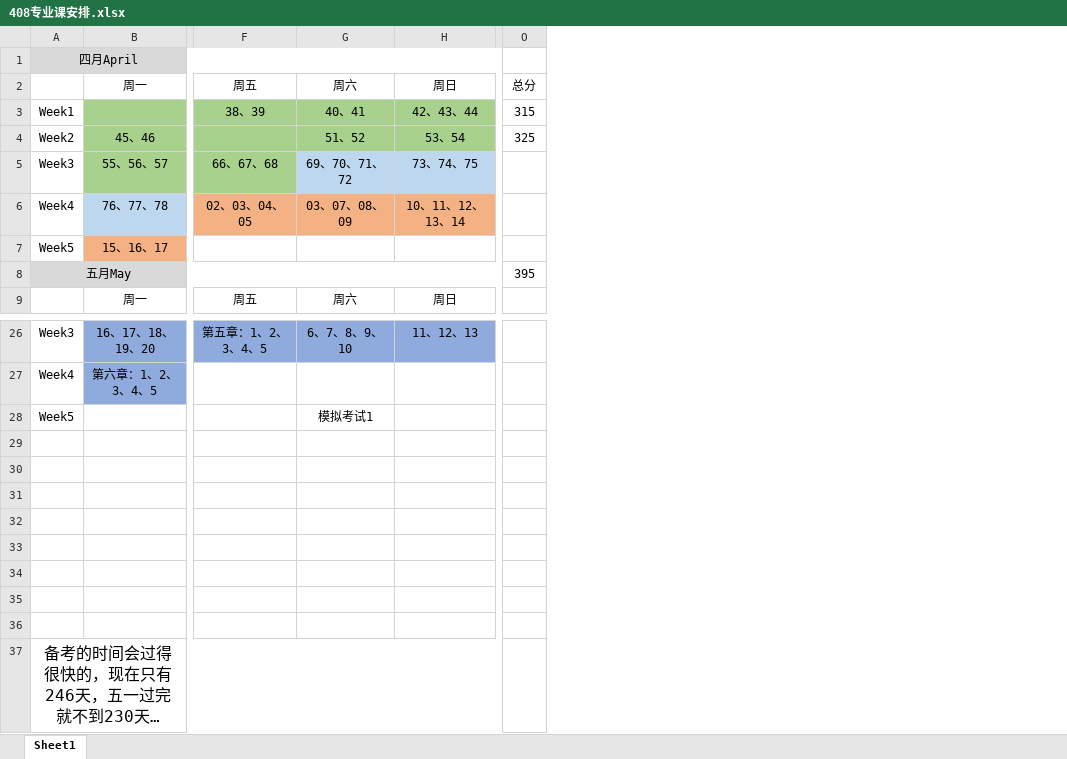
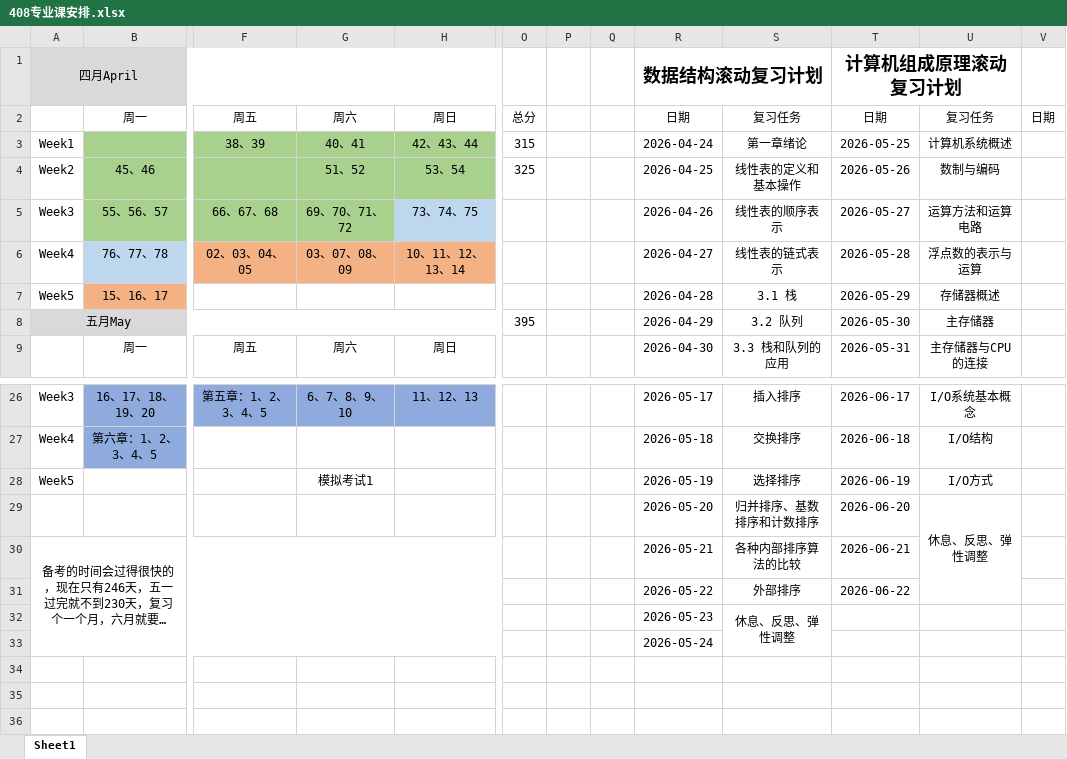
Before and after one commit to Coekyun-Dou/My-Learning-Diary, an Excel workbook: Diary/408专业课安排.xlsx, sheet Sheet1, drawn as a sheet; only a part is shown, gaps mark what is left out; long unchanged cells end in …; values as stored, in another font and other column widths than the file's, no borders; removed rows and columns are numbered as before the commit, all else as after; rows hold the shown columns only; the diff names each change by its address in the sheet, - before the commit and + after, or states it on an @@ line.

```diff
--- a/Diary/408专业课安排.xlsx (sheet Sheet1)
+++ b/Diary/408专业课安排.xlsx (sheet Sheet1)
+column P, empty
+column Q, empty
+column R, rows 1-9: 数据结构滚动复习计划 | 日期 | 2026-04-24 | 2026-04-25 | 2026-04-26 | 2026-04-27 | 2026-04-28 | 2026-04-29 | 2026-04-30; rows 26-29: 2026-05-17 | 2026-05-18 | 2026-05-19 | 2026-05-20; rows 31-33: 2026-05-22 | 2026-05-23 | 2026-05-24
+column S, rows 2-9: 复习任务 | 第一章绪论 | 线性表的定义和基本操作 | 线性表的顺序表示 | 线性表的链式表示 | 3.1 栈 | 3.2 队列 | 3.3 栈和队列的应用; rows 26-29: 插入排序 | 交换排序 | 选择排序 | 归并排序、基数排序和计数排序; rows 31-32: 外部排序 | 休息、反思、弹性调整
+column T, rows 1-9: 计算机组成原理滚动复习计划 | 日期 | 2026-05-25 | 2026-05-26 | 2026-05-27 | 2026-05-28 | 2026-05-29 | 2026-05-30 | 2026-05-31; rows 26-29: 2026-06-17 | 2026-06-18 | 2026-06-19 | 2026-06-20; row 31: 2026-06-22
+column U, rows 2-9: 复习任务 | 计算机系统概述 | 数制与编码 | 运算方法和运算电路 | 浮点数的表示与运算 | 存储器概述 | 主存储器 | 主存储器与CPU的连接; rows 26-29: I/O系统基本概念 | I/O结构 | I/O方式 | 休息、反思、弹性调整
+column V, row 2: 日期
-G5 fill: #BDD7EE
+G5 fill: #A9D18E
-row 29: (empty)
+row 29:  |  |  |  |  |  |  |  | 2026-05-20 | 归并排序、基数排序和计数排序 | 2026-06-20 | 休息、反思、弹性调整
@@ row 37 moved to row 30: 备考的时间会过得很快的，现在只有246天，五一过完就不到230天，复习个一个月，… @@
-row 31: (empty)
+row 31:  |  |  |  |  |  |  |  | 2026-05-22 | 外部排序 | 2026-06-22
-row 32: (empty)
+row 32:  |  |  |  |  |  |  |  | 2026-05-23 | 休息、反思、弹性调整
-row 33: (empty)
-row 34: (empty)
-row 35: (empty)
-row 36: (empty)
```
Also changed, not shown: 1 other file.
